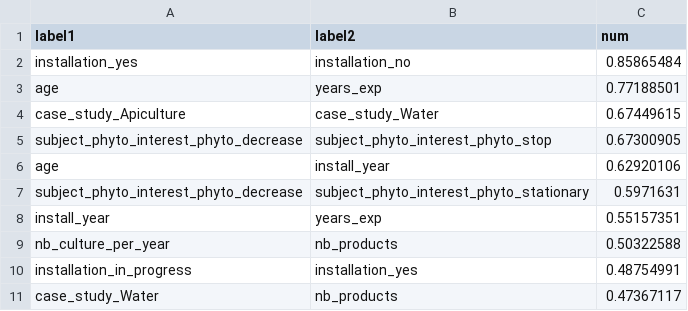
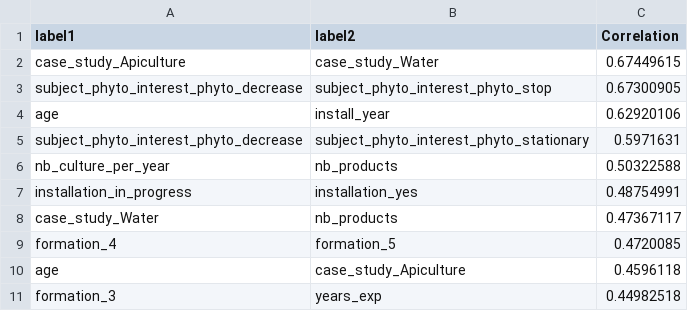
Before and after one commit to OnsagerHe/GrafanaTest, a CSV file: file.csv, drawn as a sheet; only a part is shown; the shorter side is filled out with more unchanged rows.

Commit message:
<feat: add> Last test

```diff
--- a/file.csv
+++ b/file.csv
@@ -1,4 +1,2 @@
-label1,label2,num
-installation_yes,installation_no,0.85865484
-age,years_exp,0.77188501
+label1,label2,Correlation
 case_study_Apiculture,case_study_Water,0.67449615
@@ -7,3 +5,2 @@ age,install_year,0.62920106
 subject_phyto_interest_phyto_decrease,subject_phyto_interest_phyto_stationary,0.5971631
-install_year,years_exp,0.55157351
 nb_culture_per_year,nb_products,0.50322588
```
